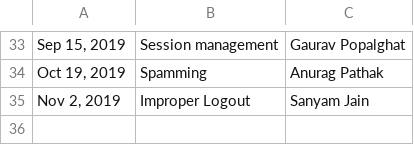
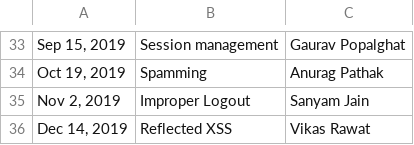
Before and after one commit to practo/secure-hof, a CSV file: _data/reports.csv, drawn as a sheet; only a part is shown, gaps mark what is left out; the diff names each change by its address in the sheet, - before the commit and + after, or states it on an @@ line.

Commit message:
Added XSS reported by Vikas

```diff
--- a/_data/reports.csv
+++ b/_data/reports.csv
+row 36: Dec 14, 2019 | Reflected XSS | Vikas Rawat
```
